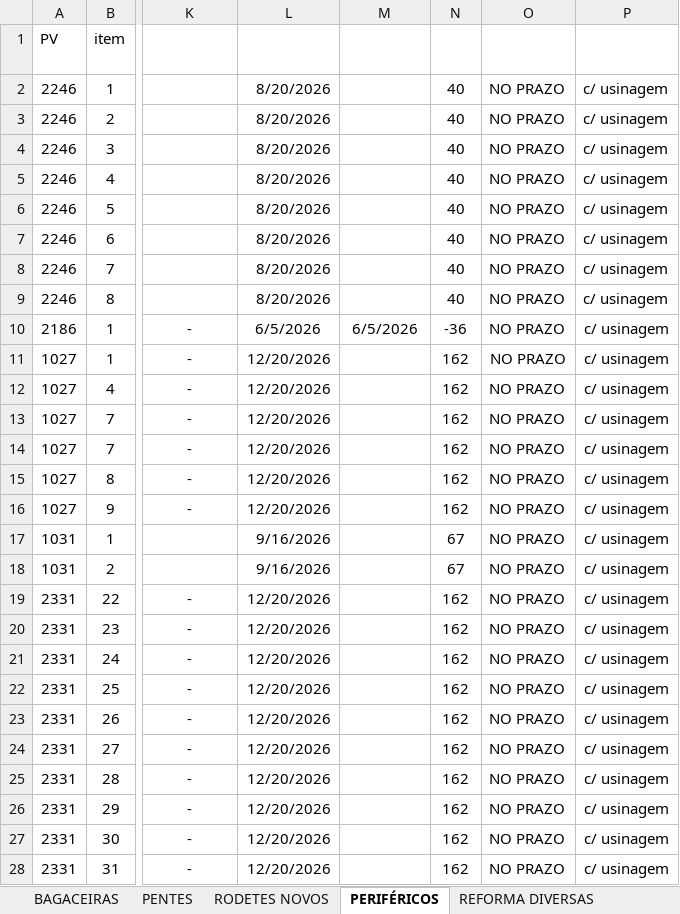
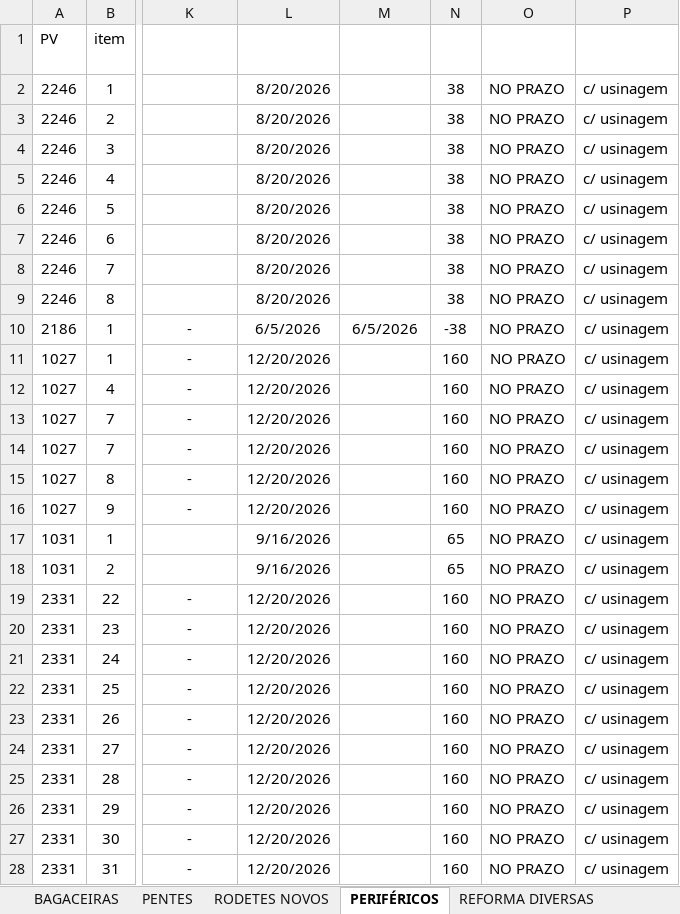
Before and after one commit to marcelodilena/carteira_prod, an Excel workbook: dados.xlsx, sheet PERIFÉRICOS, drawn as a sheet; only a part is shown, gaps mark what is left out; values as stored, in another font and other column widths than the file's, no borders; table styles not drawn; the diff covers the shown part only; the diff names each change by its address in the sheet, - before the commit and + after, or states it on an @@ line.

```diff
--- a/dados.xlsx (sheet PERIFÉRICOS)
+++ b/dados.xlsx (sheet PERIFÉRICOS)
-N2:N9 (Falta Dias): 40
+N2:N9 (Falta Dias): 38
-N10 (Falta Dias): -36
+N10 (Falta Dias): -38
-N11:N16 (Falta Dias): 162
+N11:N16 (Falta Dias): 160
-N17:N18 (Falta Dias): 67
+N17:N18 (Falta Dias): 65
-N19:N28 (Falta Dias): 162
+N19:N28 (Falta Dias): 160
```
Also changed, not shown: 95 edited cells elsewhere in this sheet, sheet PENTES, sheet REFORMA DIVERSAS, sheet CAMISAS, sheet BAGACEIRAS, sheet RODETES NOVOS, hidden cells.
